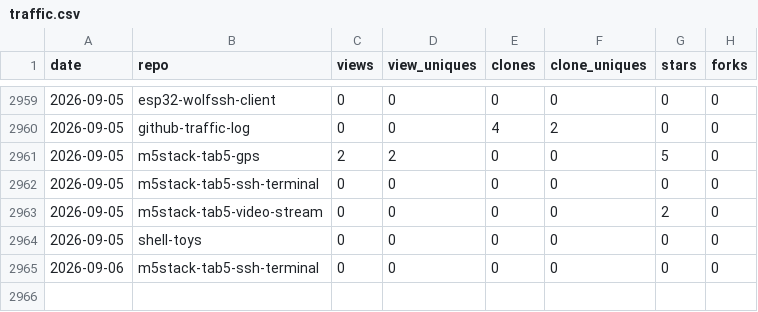
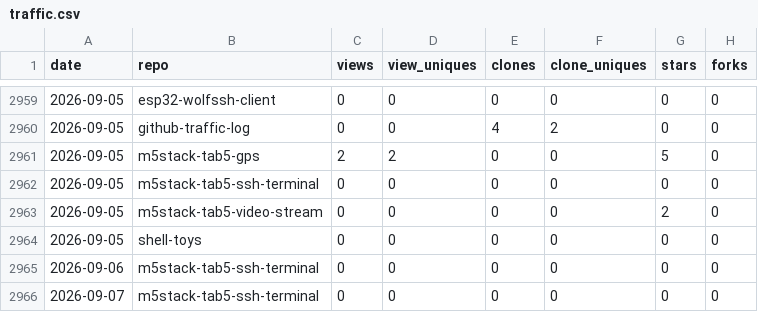
Before and after one commit to dmatking/github-traffic-log, a CSV file: traffic.csv, drawn as a sheet; only a part is shown, gaps mark what is left out; the diff names each change by its address in the sheet, - before the commit and + after, or states it on an @@ line.

```diff
--- a/traffic.csv
+++ b/traffic.csv
+row 2966: 2026-09-07 | m5stack-tab5-ssh-terminal | 0 | 0 | 0 | 0 | 0 | 0
```
Also changed, not shown: 1 other file.
